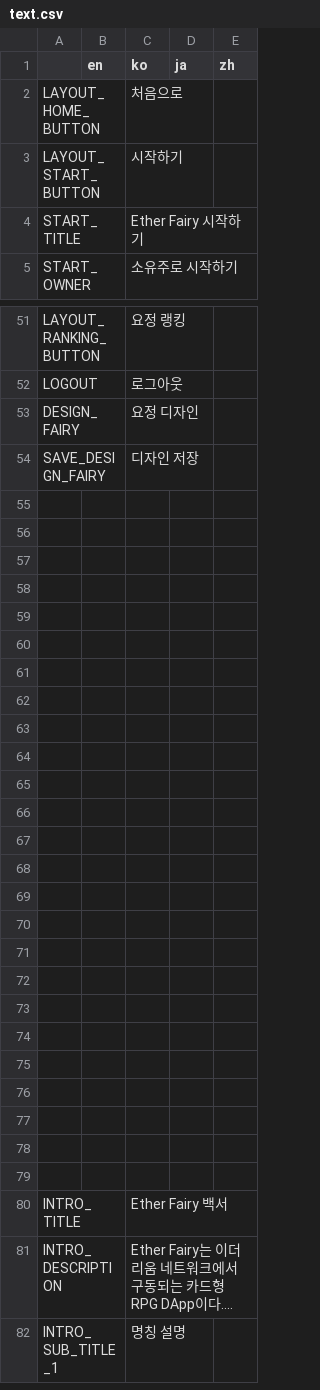
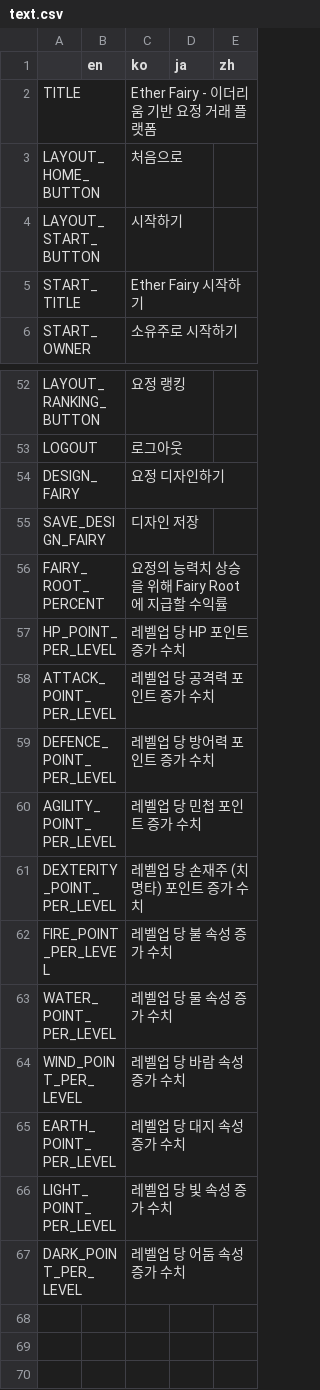
Before and after one commit to Hanul/EtherFairy, a CSV file: EtherFairy/R/text.csv, drawn as a sheet; only a part is shown, gaps mark what is left out; the shorter side is filled out with more unchanged rows; long unchanged cells end in ….

```diff
--- a/EtherFairy/R/text.csv
+++ b/EtherFairy/R/text.csv
@@ -1,2 +1,3 @@
 ,en,ko,ja,zh,,,,,,,,,,,,,,,,,,,,,,,,,,,,,,,,,,,,,,,,,,,,,
+TITLE,,Ether Fairy - 이더리움 기반 요정 거래 플랫폼,,,,,,,,,,,,,,,,,,,,,,,,,,,,,,,,,,,,,,,,,,,,,,,
 LAYOUT_HOME_BUTTON,,처음으로,,,,,,,,,,,,,,,,,,,,,,,,,,,,,,,,,,,,,,,,,,,,,,,
@@ -52,17 +53,16 @@ LAYOUT_RANKING_BUTTON,,요정 랭킹,,,,,,,,,,,,,,,,,,,,,,,,,,,,,,,,,,,,,,,,,,,,
 LOGOUT,,로그아웃,,,,,,,,,,,,,,,,,,,,,,,,,,,,,,,,,,,,,,,,,,,,,,,
-DESIGN_FAIRY,,요정 디자인,,,,,,,,,,,,,,,,,,,,,,,,,,,,,,,,,,,,,,,,,,,,,,,
+DESIGN_FAIRY,,요정 디자인하기,,,,,,,,,,,,,,,,,,,,,,,,,,,,,,,,,,,,,,,,,,,,,,,
 SAVE_DESIGN_FAIRY,,디자인 저장,,,,,,,,,,,,,,,,,,,,,,,,,,,,,,,,,,,,,,,,,,,,,,,
-,,,,,,,,,,,,,,,,,,,,,,,,,,,,,,,,,,,,,,,,,,,,,,,,,
-,,,,,,,,,,,,,,,,,,,,,,,,,,,,,,,,,,,,,,,,,,,,,,,,,
-,,,,,,,,,,,,,,,,,,,,,,,,,,,,,,,,,,,,,,,,,,,,,,,,,
-,,,,,,,,,,,,,,,,,,,,,,,,,,,,,,,,,,,,,,,,,,,,,,,,,
-,,,,,,,,,,,,,,,,,,,,,,,,,,,,,,,,,,,,,,,,,,,,,,,,,
-,,,,,,,,,,,,,,,,,,,,,,,,,,,,,,,,,,,,,,,,,,,,,,,,,
-,,,,,,,,,,,,,,,,,,,,,,,,,,,,,,,,,,,,,,,,,,,,,,,,,
-,,,,,,,,,,,,,,,,,,,,,,,,,,,,,,,,,,,,,,,,,,,,,,,,,
-,,,,,,,,,,,,,,,,,,,,,,,,,,,,,,,,,,,,,,,,,,,,,,,,,
-,,,,,,,,,,,,,,,,,,,,,,,,,,,,,,,,,,,,,,,,,,,,,,,,,
-,,,,,,,,,,,,,,,,,,,,,,,,,,,,,,,,,,,,,,,,,,,,,,,,,
-,,,,,,,,,,,,,,,,,,,,,,,,,,,,,,,,,,,,,,,,,,,,,,,,,
-,,,,,,,,,,,,,,,,,,,,,,,,,,,,,,,,,,,,,,,,,,,,,,,,,
+FAIRY_ROOT_PERCENT,,요정의 능력치 상승을 위해 Fairy Root에 지급할 수익률,,,,,,,,,,,,,,,,,,,,,,,,,,,,,,,,,,,,,,,,,,,,,,,
+HP_POINT_PER_LEVEL,,레벨업 당 HP 포인트 증가 수치,,,,,,,,,,,,,,,,,,,,,,,,,,,,,,,,,,,,,,,,,,,,,,,
+ATTACK_POINT_PER_LEVEL,,레벨업 당 공격력 포인트 증가 수치,,,,,,,,,,,,,,,,,,,,,,,,,,,,,,,,,,,,,,,,,,,,,,,
+DEFENCE_POINT_PER_LEVEL,,레벨업 당 방어력 포인트 증가 수치,,,,,,,,,,,,,,,,,,,,,,,,,,,,,,,,,,,,,,,,,,,,,,,
+AGILITY_POINT_PER_LEVEL,,레벨업 당 민첩 포인트 증가 수치,,,,,,,,,,,,,,,,,,,,,,,,,,,,,,,,,,,,,,,,,,,,,,,
+DEXTERITY_POINT_PER_LEVEL,,레벨업 당 손재주 (치명타) 포인트 증가 수치,,,,,,,,,,,,,,,,,,,,,,,,,,,,,,,,,,,,,,,,,,,,,,,
+FIRE_POINT_PER_LEVEL,,레벨업 당 불 속성 증가 수치,,,,,,,,,,,,,,,,,,,,,,,,,,,,,,,,,,,,,,,,,,,,,,,
+WATER_POINT_PER_LEVEL,,레벨업 당 물 속성 증가 수치,,,,,,,,,,,,,,,,,,,,,,,,,,,,,,,,,,,,,,,,,,,,,,,
+WIND_POINT_PER_LEVEL,,레벨업 당 바람 속성 증가 수치,,,,,,,,,,,,,,,,,,,,,,,,,,,,,,,,,,,,,,,,,,,,,,,
+EARTH_POINT_PER_LEVEL,,레벨업 당 대지 속성 증가 수치,,,,,,,,,,,,,,,,,,,,,,,,,,,,,,,,,,,,,,,,,,,,,,,
+LIGHT_POINT_PER_LEVEL,,레벨업 당 빛 속성 증가 수치,,,,,,,,,,,,,,,,,,,,,,,,,,,,,,,,,,,,,,,,,,,,,,,
+DARK_POINT_PER_LEVEL,,레벨업 당 어둠 속성 증가 수치,,,,,,,,,,,,,,,,,,,,,,,,,,,,,,,,,,,,,,,,,,,,,,,
 ,,,,,,,,,,,,,,,,,,,,,,,,,,,,,,,,,,,,,,,,,,,,,,,,,
```
Also changed, not shown: 16 other files.
